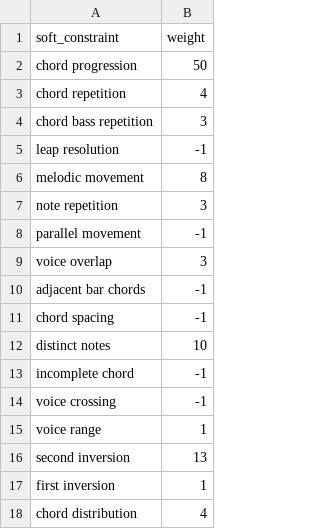
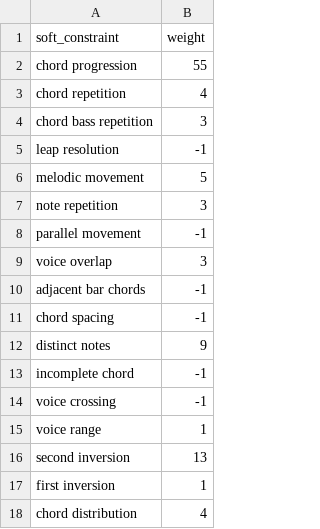
Before and after one commit to arnoldndx/cs606proj, a CSV file: data/soft_constraint_weights.csv, drawn as a sheet.

Commit message:
Sync to latest weights

```diff
--- a/data/soft_constraint_weights.csv
+++ b/data/soft_constraint_weights.csv
@@ -1,3 +1,3 @@
 soft_constraint,weight
-chord progression,50
+chord progression,55
 chord repetition,4
@@ -5,3 +5,3 @@ chord bass repetition,3
 leap resolution,-1
-melodic movement,8
+melodic movement,5
 note repetition,3
@@ -11,3 +11,3 @@ adjacent bar chords,-1
 chord spacing,-1
-distinct notes,10
+distinct notes,9
 incomplete chord,-1
```
